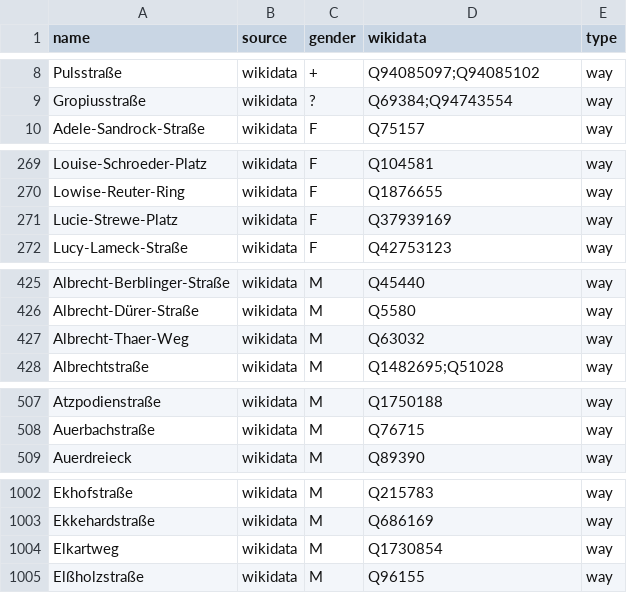
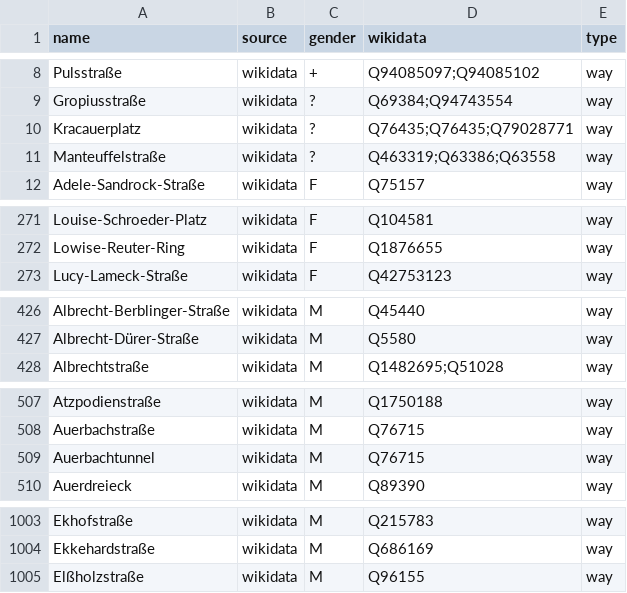
Before and after one commit to EqualStreetNames/equalstreetnames-berlin, a CSV file: data/gender.csv, drawn as a sheet; only a part is shown, gaps mark what is left out; removed rows and columns are numbered as before the commit, all else as after; the diff covers the shown part only; the diff names each change by its address in the sheet, - before the commit and + after, or states it on an @@ line.

```diff
--- a/data/gender.csv
+++ b/data/gender.csv
+row 10: Kracauerplatz | wikidata | ? | Q76435;Q76435;Q79028771 | way
+row 11: Manteuffelstraße | wikidata | ? | Q463319;Q63386;Q63558 | way
-row 271: Lucie-Strewe-Platz | wikidata | F | Q37939169 | way
-row 427: Albrecht-Thaer-Weg | wikidata | M | Q63032 | way
+row 509: Auerbachtunnel | wikidata | M | Q76715 | way
-row 1004: Elkartweg | wikidata | M | Q1730854 | way
```
Also changed, not shown: 1 added row, 6 removed rows and 1 edited cell elsewhere in this file, data/other.csv, 2 other files.
